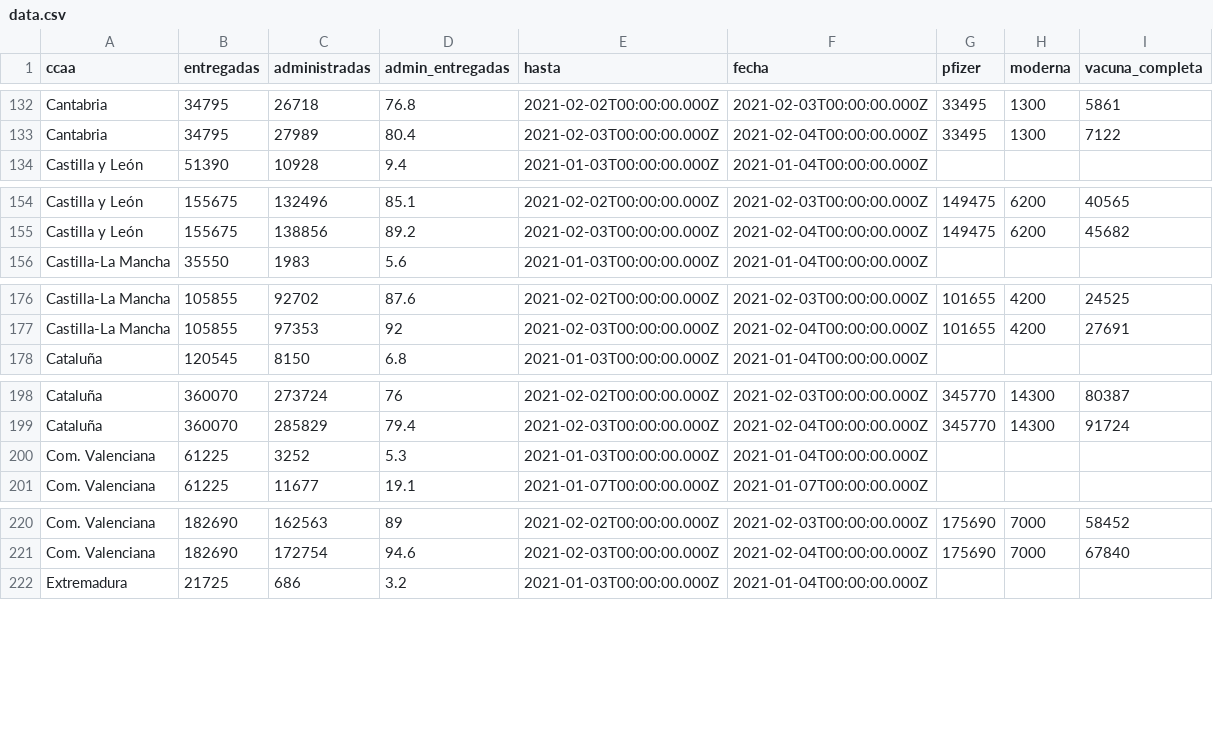
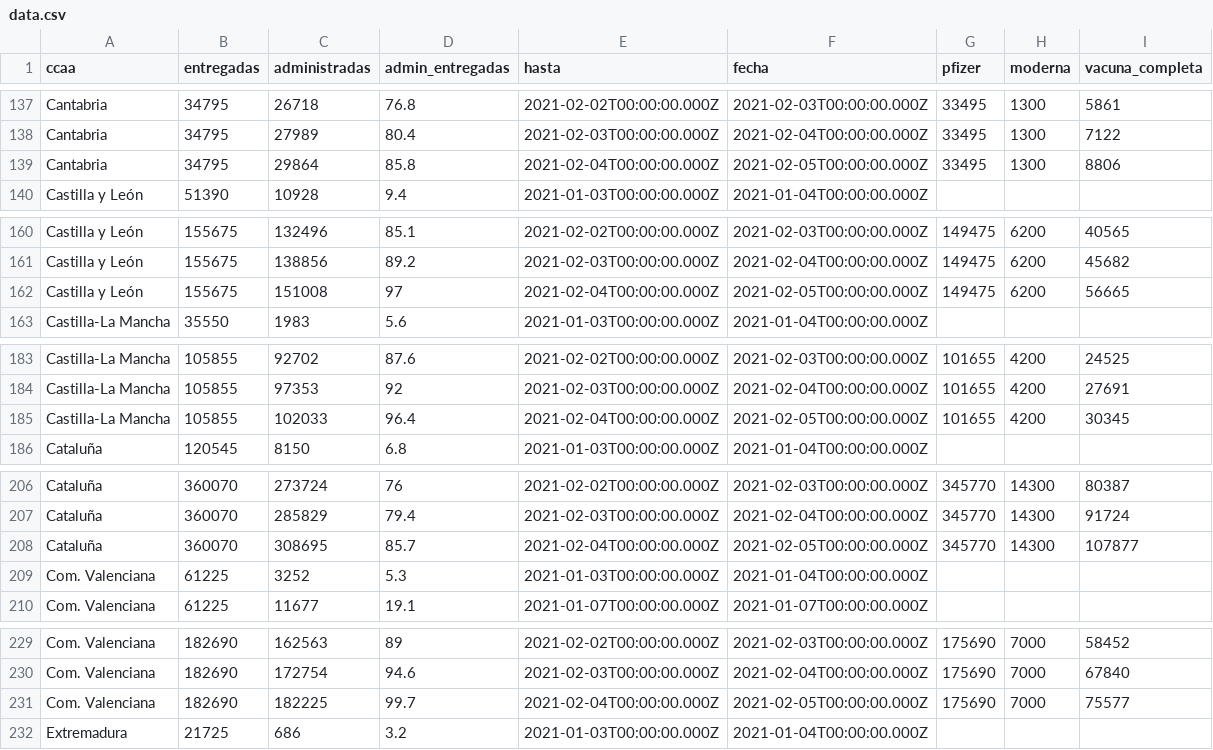
Before and after one commit to fndvit/covid-vaccination-tracker, a CSV file: app/public/data.csv, drawn as a sheet; only a part is shown, gaps mark what is left out; the diff covers the shown part only.

```diff
--- a/app/public/data.csv
+++ b/app/public/data.csv
@@ -133,2 +138,3 @@ ccaa,entregadas,administradas,admin_entregadas,hasta,fecha,pfizer,moderna,vacuna
 "Cantabria",34795,27989,80.4,"2021-02-03T00:00:00.000Z","2021-02-04T00:00:00.000Z",33495,1300,7122
+"Cantabria",34795,29864,85.8,"2021-02-04T00:00:00.000Z","2021-02-05T00:00:00.000Z",33495,1300,8806
 "Castilla y León",51390,10928,9.4,"2021-01-03T00:00:00.000Z","2021-01-04T00:00:00.000Z","","",""
@@ -155,2 +161,3 @@ ccaa,entregadas,administradas,admin_entregadas,hasta,fecha,pfizer,moderna,vacuna
 "Castilla y León",155675,138856,89.2,"2021-02-03T00:00:00.000Z","2021-02-04T00:00:00.000Z",149475,6200,45682
+"Castilla y León",155675,151008,97,"2021-02-04T00:00:00.000Z","2021-02-05T00:00:00.000Z",149475,6200,56665
 "Castilla-La Mancha",35550,1983,5.6,"2021-01-03T00:00:00.000Z","2021-01-04T00:00:00.000Z","","",""
@@ -177,2 +184,3 @@ ccaa,entregadas,administradas,admin_entregadas,hasta,fecha,pfizer,moderna,vacuna
 "Castilla-La Mancha",105855,97353,92,"2021-02-03T00:00:00.000Z","2021-02-04T00:00:00.000Z",101655,4200,27691
+"Castilla-La Mancha",105855,102033,96.4,"2021-02-04T00:00:00.000Z","2021-02-05T00:00:00.000Z",101655,4200,30345
 "Cataluña",120545,8150,6.8,"2021-01-03T00:00:00.000Z","2021-01-04T00:00:00.000Z","","",""
@@ -199,2 +207,3 @@ ccaa,entregadas,administradas,admin_entregadas,hasta,fecha,pfizer,moderna,vacuna
 "Cataluña",360070,285829,79.4,"2021-02-03T00:00:00.000Z","2021-02-04T00:00:00.000Z",345770,14300,91724
+"Cataluña",360070,308695,85.7,"2021-02-04T00:00:00.000Z","2021-02-05T00:00:00.000Z",345770,14300,107877
 "Com. Valenciana",61225,3252,5.3,"2021-01-03T00:00:00.000Z","2021-01-04T00:00:00.000Z","","",""
@@ -221,2 +230,3 @@ ccaa,entregadas,administradas,admin_entregadas,hasta,fecha,pfizer,moderna,vacuna
 "Com. Valenciana",182690,172754,94.6,"2021-02-03T00:00:00.000Z","2021-02-04T00:00:00.000Z",175690,7000,67840
+"Com. Valenciana",182690,182225,99.7,"2021-02-04T00:00:00.000Z","2021-02-05T00:00:00.000Z",175690,7000,75577
 "Extremadura",21725,686,3.2,"2021-01-03T00:00:00.000Z","2021-01-04T00:00:00.000Z","","",""
```
Also changed, not shown: 15 added rows elsewhere in this file, 2 other files.
